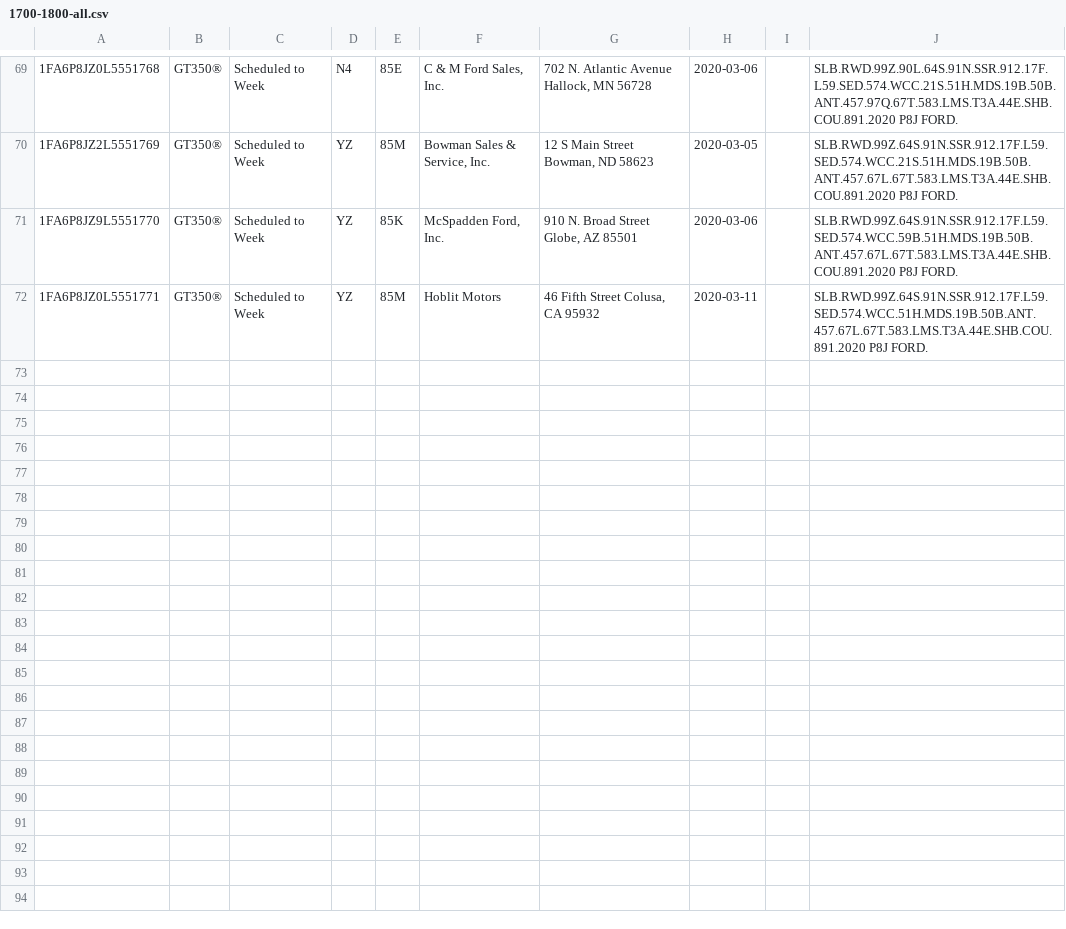
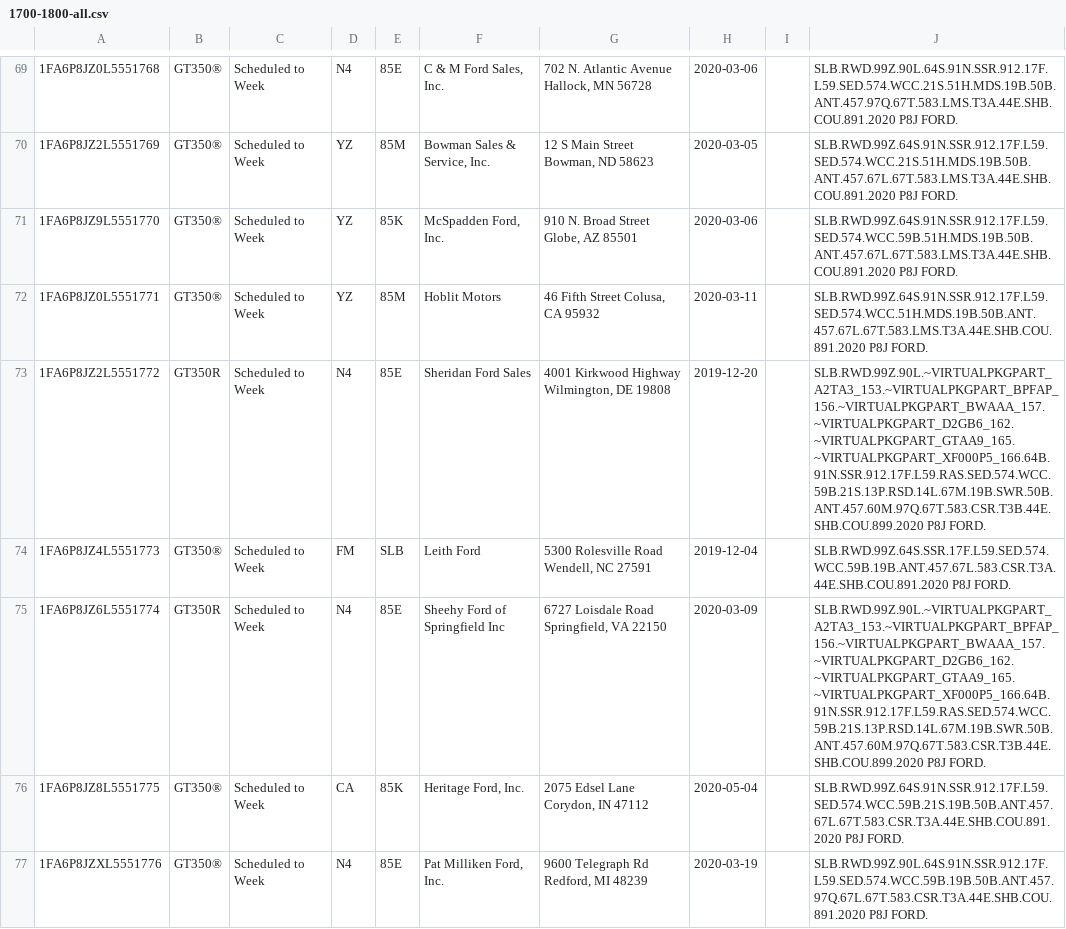
Before and after one commit to corrieb/350vins, a CSV file: data/1700-1800-all.csv, drawn as a sheet; only a part is shown, gaps mark what is left out; the diff covers the shown part only; the diff names each change by its address in the sheet, - before the commit and + after, or states it on an @@ line.

```diff
--- a/data/1700-1800-all.csv
+++ b/data/1700-1800-all.csv
+row 73: 1FA6P8JZ2L5551772 | GT350R | Scheduled to Week | N4 | 85E | Sheridan Ford Sales | 4001 Kirkwood Highway Wilmington, DE 19808 | 2019-12-20 |  | SLB.RWD.99Z.90L.~VIRTUALPKGPART_A2TA3_153.~VIRTUALPKGPART_BPFAP_156.~VIRTUALPKGPART_BWAAA_157.~VIRTUALPKGPART_D2GB6_162.~VIRTUALPKGPART_GTAA9_165.~VIRTUALPKGPART_XF000P5_166.64B.91N.SSR.912.17F.L59.RAS.SED.574.WCC.59B.21S.13P.RSD.14L.67M.19B.SWR.50B.ANT.457.60M.97Q.67T.583.CSR.T3B.44E.SHB.COU.899.2020 P8J FORD.
+row 74: 1FA6P8JZ4L5551773 | GT350® | Scheduled to Week | FM | SLB | Leith Ford | 5300 Rolesville Road Wendell, NC 27591 | 2019-12-04 |  | SLB.RWD.99Z.64S.SSR.17F.L59.SED.574.WCC.59B.19B.ANT.457.67L.583.CSR.T3A.44E.SHB.COU.891.2020 P8J FORD.
+row 75: 1FA6P8JZ6L5551774 | GT350R | Scheduled to Week | N4 | 85E | Sheehy Ford of Springfield Inc | 6727 Loisdale Road Springfield, VA 22150 | 2020-03-09 |  | SLB.RWD.99Z.90L.~VIRTUALPKGPART_A2TA3_153.~VIRTUALPKGPART_BPFAP_156.~VIRTUALPKGPART_BWAAA_157.~VIRTUALPKGPART_D2GB6_162.~VIRTUALPKGPART_GTAA9_165.~VIRTUALPKGPART_XF000P5_166.64B.91N.SSR.912.17F.L59.RAS.SED.574.WCC.59B.21S.13P.RSD.14L.67M.19B.SWR.50B.ANT.457.60M.97Q.67T.583.CSR.T3B.44E.SHB.COU.899.2020 P8J FORD.
+row 76: 1FA6P8JZ8L5551775 | GT350® | Scheduled to Week | CA | 85K | Heritage Ford, Inc. | 2075 Edsel Lane Corydon, IN 47112 | 2020-05-04 |  | SLB.RWD.99Z.64S.91N.SSR.912.17F.L59.SED.574.WCC.59B.21S.19B.50B.ANT.457.67L.67T.583.CSR.T3A.44E.SHB.COU.891.2020 P8J FORD.
+row 77: 1FA6P8JZXL5551776 | GT350® | Scheduled to Week | N4 | 85E | Pat Milliken Ford, Inc. | 9600 Telegraph Rd Redford, MI 48239 | 2020-03-19 |  | SLB.RWD.99Z.90L.64S.91N.SSR.912.17F.L59.SED.574.WCC.59B.19B.50B.ANT.457.97Q.67L.67T.583.CSR.T3A.44E.SHB.COU.891.2020 P8J FORD.
```
Also changed, not shown: 4 added rows and 4 edited cells elsewhere in this file, data/1000-1100-all.csv, data/1100-1200-all.csv, 9 other files.
